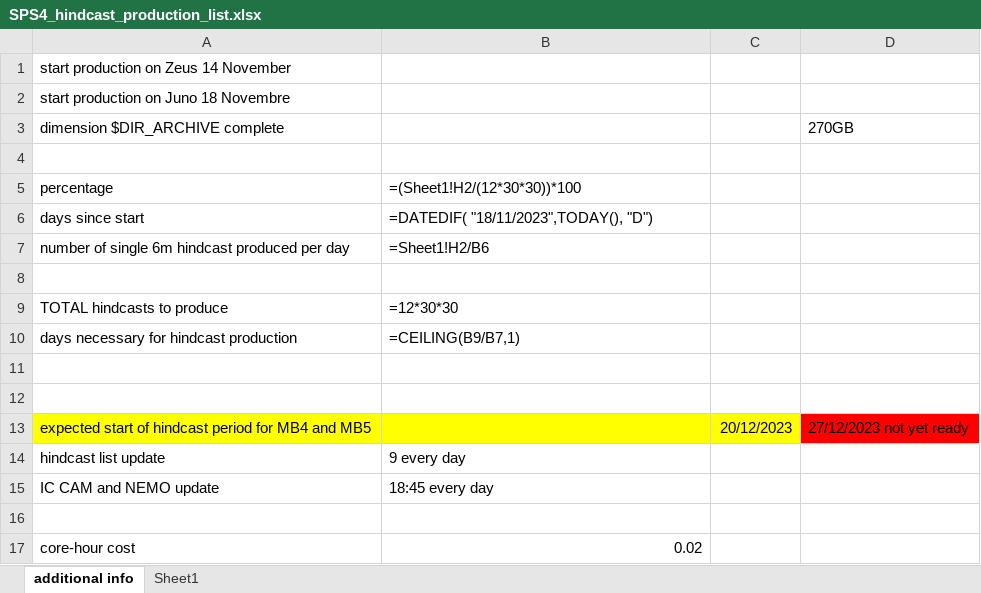
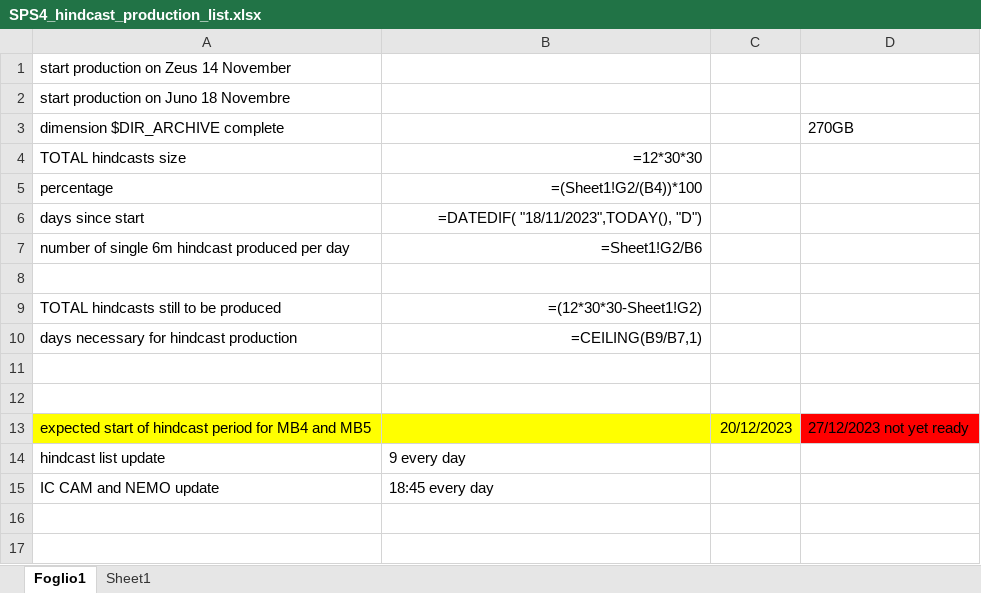
Before and after one commit to antosanna/CMCC-CPS1, an Excel workbook: checklists/SPS4_hindcast_production_list.xlsx, sheet Foglio1, drawn as a sheet; values as stored, in another font and other column widths than the file's, no borders; formulas without a stored value are shown as written; removed rows and columns are numbered as before the commit, all else as after; the diff names each change by its address in the sheet, - before the commit and + after, or states it on an @@ line.

```diff
--- a/checklists/SPS4_hindcast_production_list.xlsx (sheet Foglio1)
+++ b/checklists/SPS4_hindcast_production_list.xlsx (sheet Foglio1)
-sheet tab: additional info
+sheet tab: Foglio1
+row 4: TOTAL hindcasts size | =12*30*30
+row 5: percentage | =(Sheet1!G2/(B4))*100
+row 7: number of single 6m hindcast produced per day | =Sheet1!G2/B6
-row 5: percentage | =(Sheet1!H2/(12*30*30))*100
-row 7: number of single 6m hindcast produced per day | =Sheet1!H2/B6
-row 9: (empty)
+row 9: TOTAL hindcasts still to be produced | =(12*30*30-Sheet1!G2)
-row 9: TOTAL hindcasts to produce | =12*30*30
-B10 alignment: left
+B10 alignment: right
-row 16: (empty)
-row 17: core-hour cost | 0.02
```
Also changed, not shown: sheet Sheet1, checklists/sps4_hindcast_list.xlsx, src/templates/SPS4_hindcast_production_list_template.xlsx, 4 other files.
